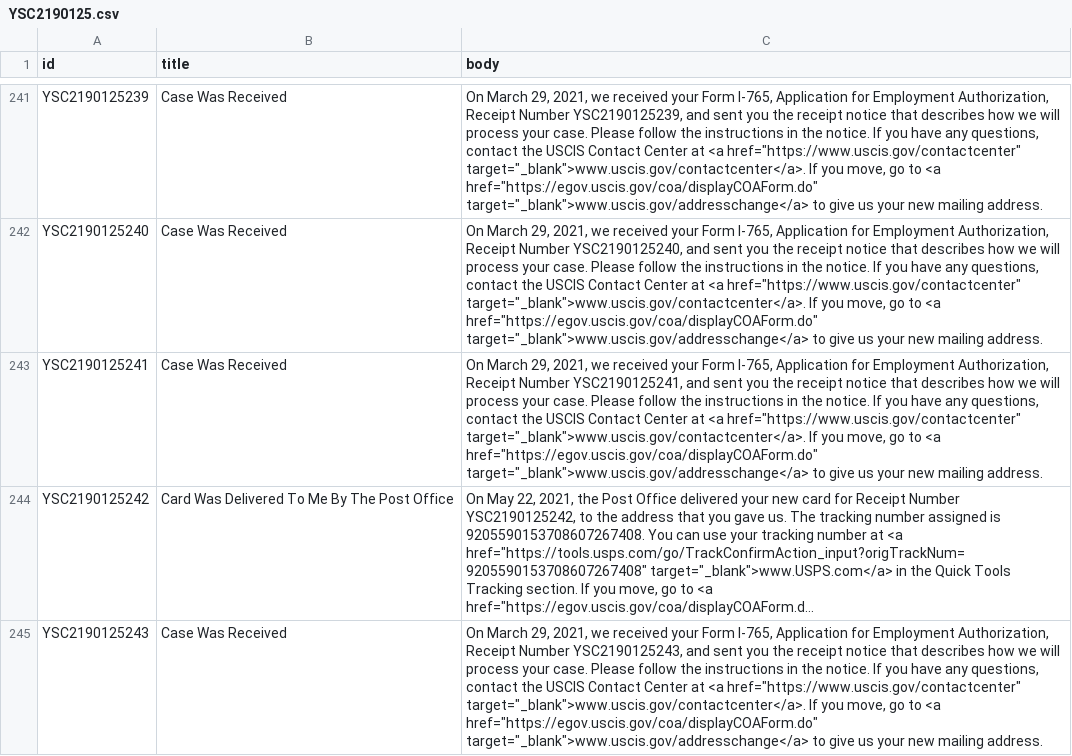
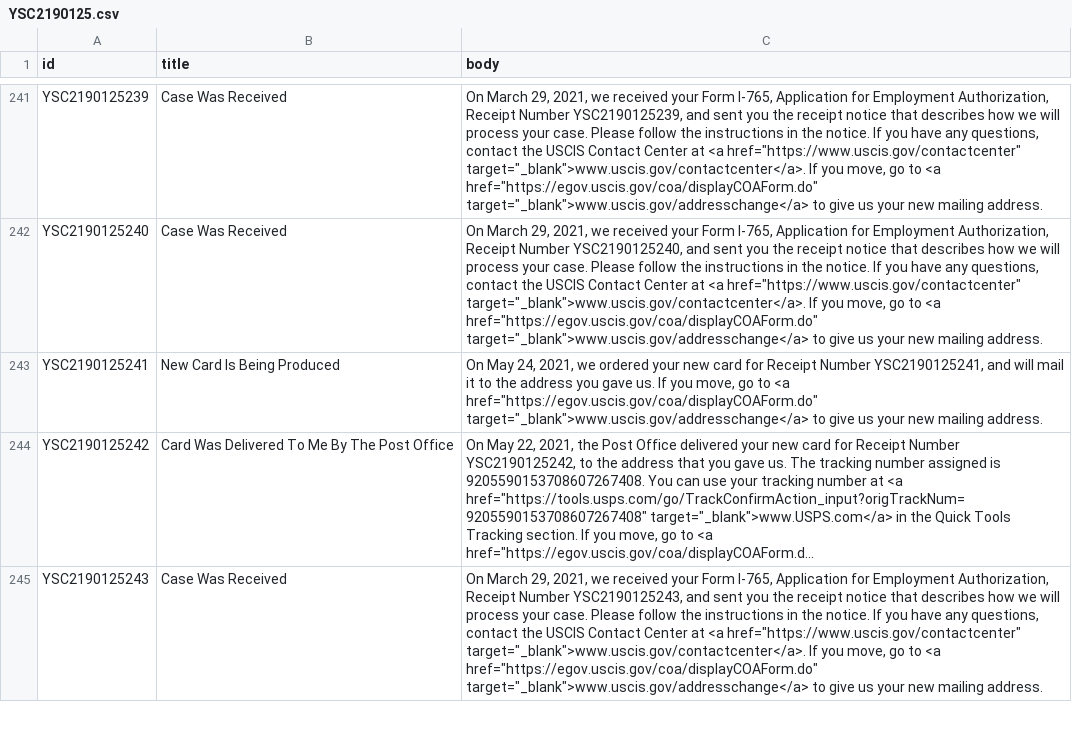
Before and after one commit to opt-lol/opt-data, a CSV file: data/YSC2190125.csv, drawn as a sheet; only a part is shown, gaps mark what is left out; long unchanged cells end in …; the diff names each change by its address in the sheet, - before the commit and + after, or states it on an @@ line.

```diff
--- a/data/YSC2190125.csv
+++ b/data/YSC2190125.csv
-B243 (title): Case Was Received
+B243 (title): New Card Is Being Produced
-C243 (body): On March 29, 2021, we received your Form I-765, Application for Employment Authorization, Receipt Number YSC2190125241, and sent you the receipt notice that describes how we will process your case. Please follow the instructions in the notice. If you have any questions, contact the USCIS Contact Center at <a href="https://www.uscis.gov/contactcenter" target="_blank">www.uscis.gov/contactcenter</a>. If you…
+C243 (body): On May 24, 2021, we ordered your new card for Receipt Number YSC2190125241, and will mail it to the address you gave us. If you…
```
Also changed, not shown: data/YSC2190056.csv, data/YSC2190115.csv, 3 other files.
